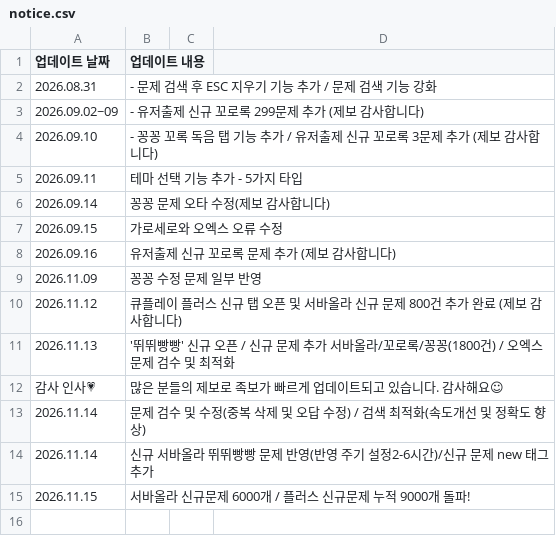
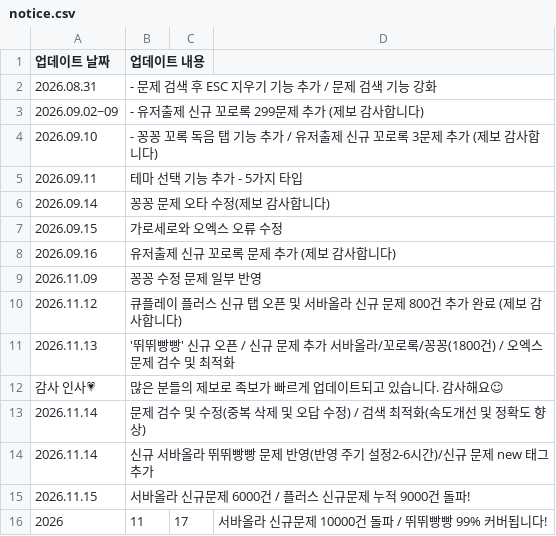
Before and after one commit to mingming-2/qplayquiz, a CSV file: notice.csv, drawn as a sheet.

Commit message:
Update notice.csv with new entries and corrections

```diff
--- a/notice.csv
+++ b/notice.csv
@@ -14,2 +14,3 @@
 2026.11.14, 신규 서바올라 뛰뛰빵빵 문제 반영(반영 주기 설정2-6시간)/신규 문제 new 태그 추가
-2026.11.15, 서바올라 신규문제 6000개 / 플러스 신규문제 누적 9000개 돌파!
+2026.11.15, 서바올라 신규문제 6000건 / 플러스 신규문제 누적 9000건 돌파!
+2026,11,17, 서바올라 신규문제 10000건 돌파 / 뛰뛰빵빵 99% 커버됩니다!
```
